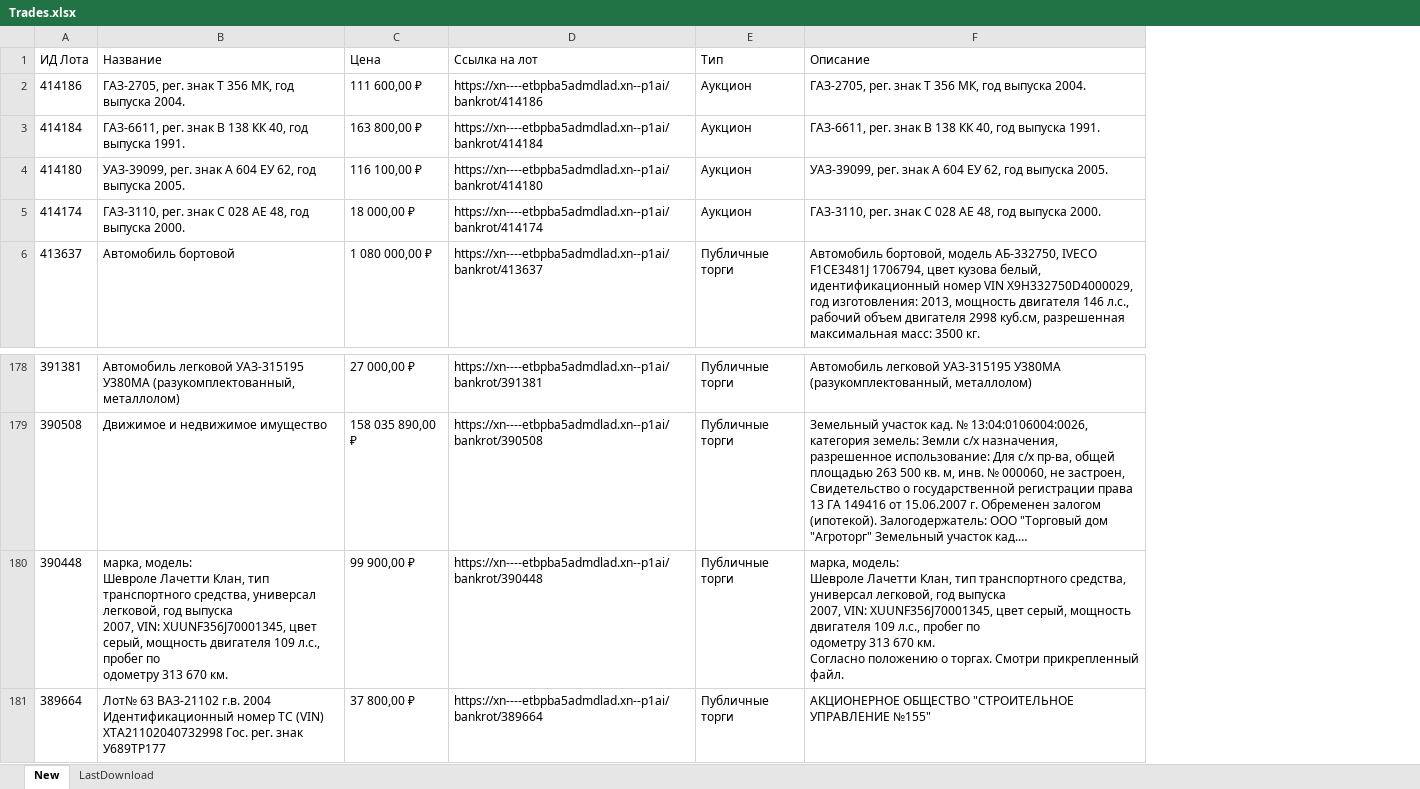
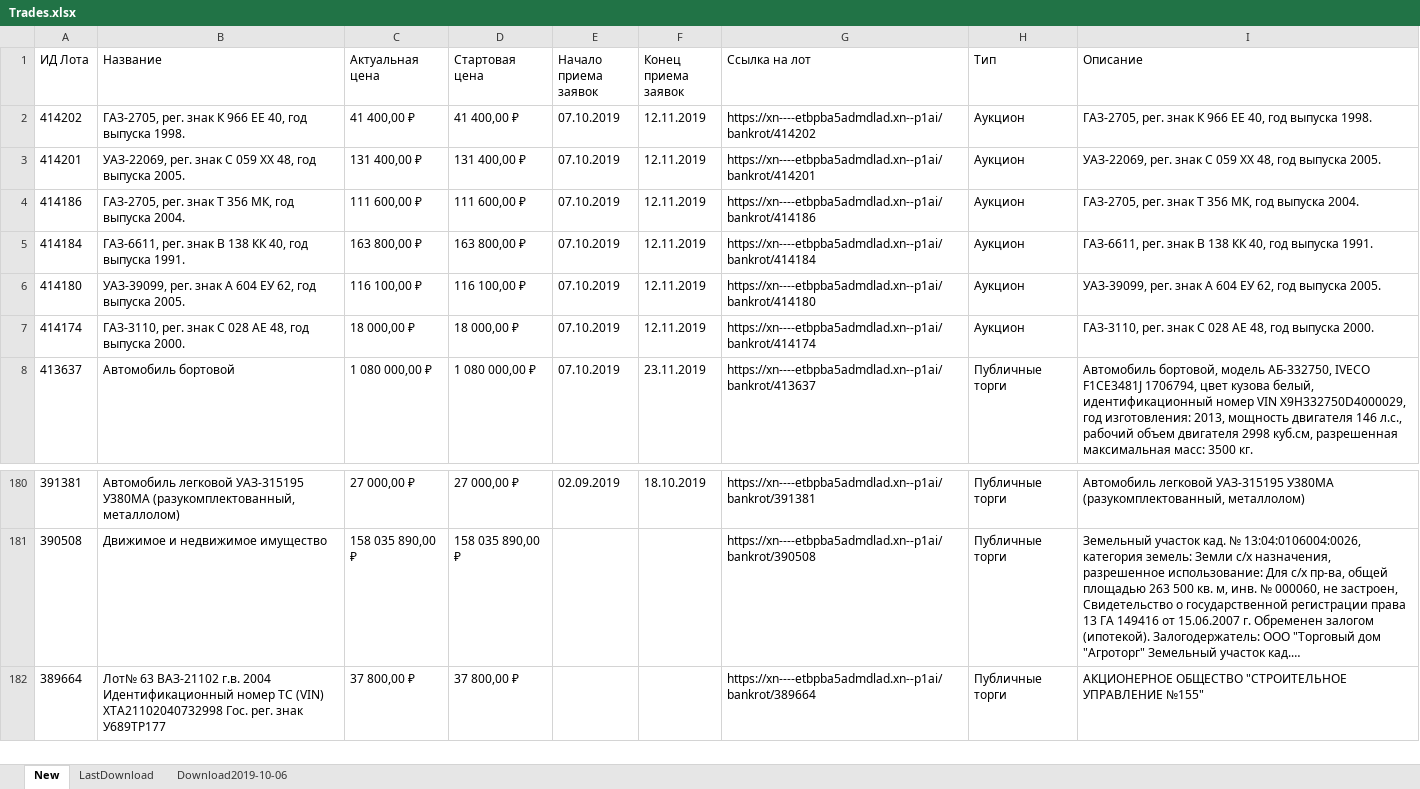
Before and after one commit to IvanGamazov/trades, an Excel workbook: Trades.xlsx, sheet New, drawn as a sheet; only a part is shown, gaps mark what is left out; long unchanged cells end in …; values as stored, in another font and other column widths than the file's, no borders; removed rows and columns are numbered as before the commit, all else as after; ↵ is a line break in a cell; the diff names each change by its address in the sheet, - before the commit and + after, or states it on an @@ line.

```diff
--- a/Trades.xlsx (sheet New)
+++ b/Trades.xlsx (sheet New)
+sheet tab: Download2019-10-06
+column D (Стартовая цена), rows 4-8: 111 600,00 ₽ | 163 800,00 ₽ | 116 100,00 ₽ | 18 000,00 ₽ | 1 080 000,00 ₽; rows 180-182: 27 000,00 ₽ | 158 035 890,00 ₽ | 37 800,00 ₽
+column E (Начало приема заявок), rows 4-8: all 07.10.2019; row 180: 02.09.2019
+column F (Конец приема заявок), rows 4-8: 12.11.2019 | 12.11.2019 | 12.11.2019 | 12.11.2019 | 23.11.2019; row 180: 18.10.2019
-C1: Цена
+C1: Актуальная цена
+row 2: 414202 | ГАЗ-2705, рег. знак К 966 ЕЕ 40, год выпуска 1998. | 41 400,00 ₽ | 41 400,00 ₽ | 07.10.2019 | 12.11.2019 | https://xn----etbpba5admdlad.xn--p1ai/bankrot/414202 | Аукцион | ГАЗ-2705, рег. знак К 966 ЕЕ 40, год выпуска 1998.
+row 3: 414201 | УАЗ-22069, рег. знак С 059 ХХ 48, год выпуска 2005. | 131 400,00 ₽ | 131 400,00 ₽ | 07.10.2019 | 12.11.2019 | https://xn----etbpba5admdlad.xn--p1ai/bankrot/414201 | Аукцион | УАЗ-22069, рег. знак С 059 ХХ 48, год выпуска 2005.
-row 180: 390448 | марка, модель: ↵ Шевроле Лачетти Клан, тип транспортного средства, универсал легковой, год выпуска ↵ 2007, VIN: XUUNF356J70001345, цвет серый, мощность двигателя 109 л.с., пробег по ↵ одометру 313 670 км. | 99 900,00 ₽ | https://xn----etbpba5admdlad.xn--p1ai/bankrot/390448 | Публичные торги | марка, модель: ↵ Шевроле Лачетти Клан, тип транспортного средства, универсал легковой, год выпуска ↵ 2007, VIN: XUUNF356J70001345, цвет серый, мощность двигателя 109 л.с., пробег по ↵ одометру 313 670 км. ↵ Согласно положению о торгах. Смотри прикрепленный файл.
```
Also changed, not shown: sheet LastDownload, 1 other file.
